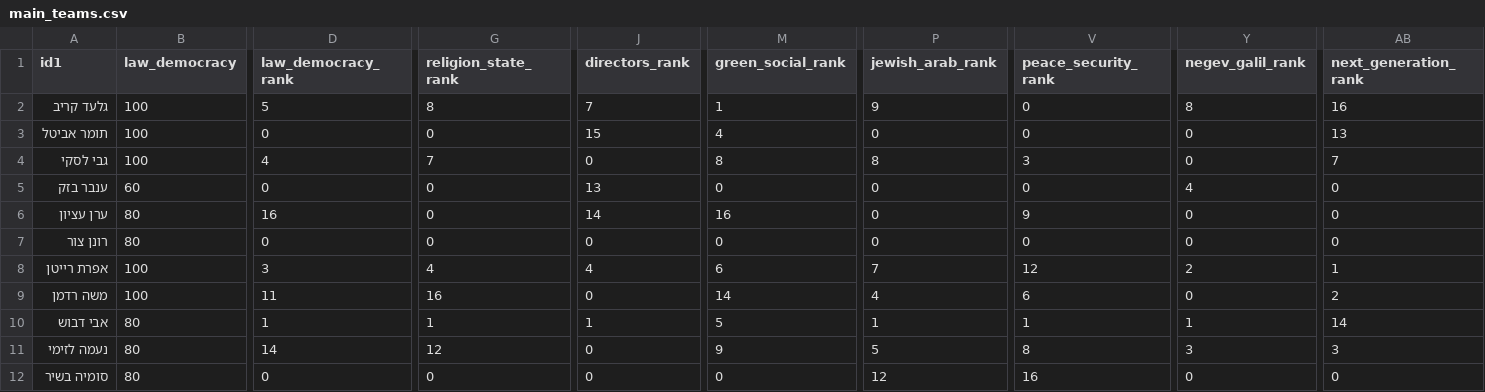
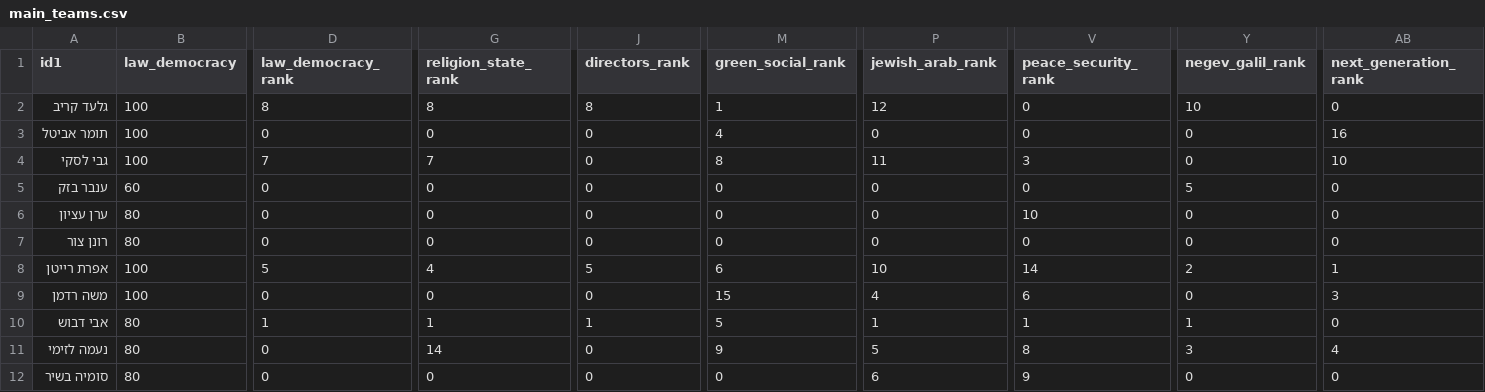
Before and after one commit to dbr-primaris/2026, a CSV file: main_teams.csv, drawn as a sheet; only a part is shown, gaps mark what is left out; the diff covers the shown part only; the diff names each change by its address in the sheet, - before the commit and + after, or states it on an @@ line.

```diff
--- a/main_teams.csv
+++ b/main_teams.csv
-D2 (law_democracy_rank): 5
+D2 (law_democracy_rank): 8
-J2 (directors_rank): 7
+J2 (directors_rank): 8
-P2 (jewish_arab_rank): 9
+P2 (jewish_arab_rank): 12
-Y2 (negev_galil_rank): 8
+Y2 (negev_galil_rank): 10
-AB2 (next_generation_rank): 16
+AB2 (next_generation_rank): 0
-J3 (directors_rank): 15
+J3 (directors_rank): 0
-AB3 (next_generation_rank): 13
+AB3 (next_generation_rank): 16
-D4 (law_democracy_rank): 4
+D4 (law_democracy_rank): 7
-P4 (jewish_arab_rank): 8
+P4 (jewish_arab_rank): 11
-AB4 (next_generation_rank): 7
+AB4 (next_generation_rank): 10
-J5 (directors_rank): 13
+J5 (directors_rank): 0
-Y5 (negev_galil_rank): 4
+Y5 (negev_galil_rank): 5
-D6 (law_democracy_rank): 16
+D6 (law_democracy_rank): 0
-J6 (directors_rank): 14
+J6 (directors_rank): 0
-M6 (green_social_rank): 16
+M6 (green_social_rank): 0
-V6 (peace_security_rank): 9
+V6 (peace_security_rank): 10
-D8 (law_democracy_rank): 3
+D8 (law_democracy_rank): 5
-J8 (directors_rank): 4
+J8 (directors_rank): 5
-P8 (jewish_arab_rank): 7
+P8 (jewish_arab_rank): 10
-V8 (peace_security_rank): 12
+V8 (peace_security_rank): 14
-D9 (law_democracy_rank): 11
+D9 (law_democracy_rank): 0
-G9 (religion_state_rank): 16
+G9 (religion_state_rank): 0
-M9 (green_social_rank): 14
+M9 (green_social_rank): 15
-AB9 (next_generation_rank): 2
+AB9 (next_generation_rank): 3
-AB10 (next_generation_rank): 14
+AB10 (next_generation_rank): 0
-D11 (law_democracy_rank): 14
+D11 (law_democracy_rank): 0
-G11 (religion_state_rank): 12
+G11 (religion_state_rank): 14
-AB11 (next_generation_rank): 3
+AB11 (next_generation_rank): 4
-P12 (jewish_arab_rank): 12
+P12 (jewish_arab_rank): 6
-V12 (peace_security_rank): 16
+V12 (peace_security_rank): 9
```
Also changed, not shown: 1 added row and 93 edited cells elsewhere in this file, dbr_P_01_data.csv.
